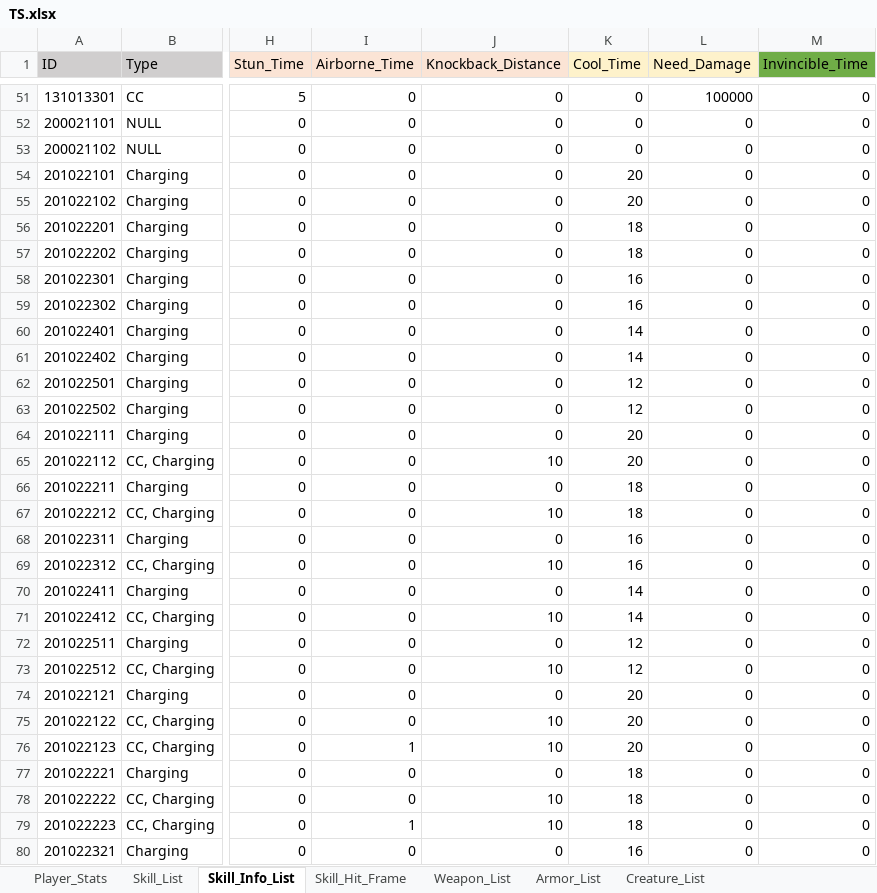
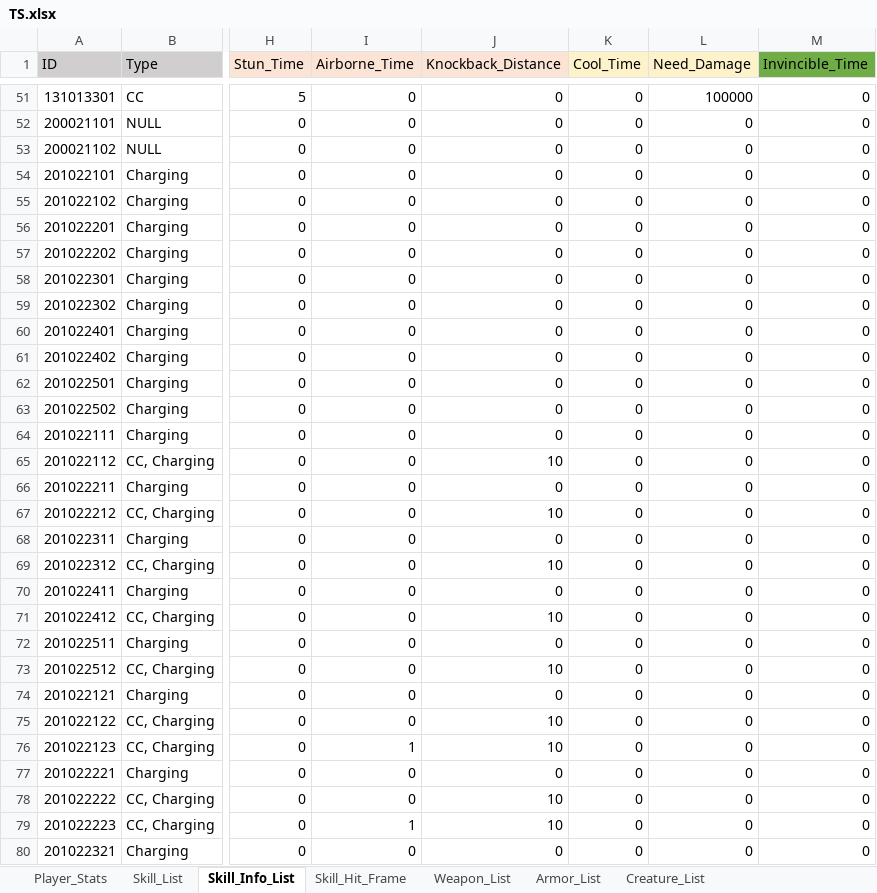
Before and after one commit to ChanhuiBae/ProjectTS, an Excel workbook: Assets/04Table/TS.xlsx, sheet Skill_Info_List, drawn as a sheet; only a part is shown, gaps mark what is left out; values as stored, in another font and other column widths than the file's, no borders; the diff covers the shown part only; the diff names each change by its address in the sheet, - before the commit and + after, or states it on an @@ line.

```diff
--- a/Assets/04Table/TS.xlsx (sheet Skill_Info_List)
+++ b/Assets/04Table/TS.xlsx (sheet Skill_Info_List)
-K54:K55 (Cool_Time): 20
+K54:K55 (Cool_Time): 0
-K56:K57 (Cool_Time): 18
+K56:K57 (Cool_Time): 0
-K58:K59 (Cool_Time): 16
+K58:K59 (Cool_Time): 0
-K60:K61 (Cool_Time): 14
+K60:K61 (Cool_Time): 0
-K62:K63 (Cool_Time): 12
+K62:K63 (Cool_Time): 0
-K64:K65 (Cool_Time): 20
+K64:K65 (Cool_Time): 0
-K66:K67 (Cool_Time): 18
+K66:K67 (Cool_Time): 0
-K68:K69 (Cool_Time): 16
+K68:K69 (Cool_Time): 0
-K70:K71 (Cool_Time): 14
+K70:K71 (Cool_Time): 0
-K72:K73 (Cool_Time): 12
+K72:K73 (Cool_Time): 0
-K74:K76 (Cool_Time): 20
+K74:K76 (Cool_Time): 0
-K77:K79 (Cool_Time): 18
+K77:K79 (Cool_Time): 0
-K80 (Cool_Time): 16
+K80 (Cool_Time): 0
```
Also changed, not shown: 78 edited cells elsewhere in this sheet, 4 other files.
